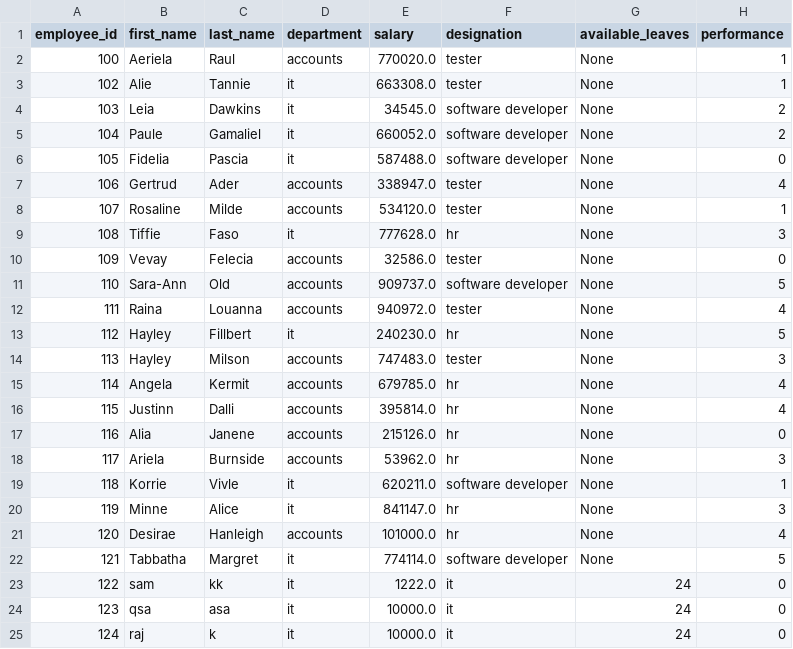
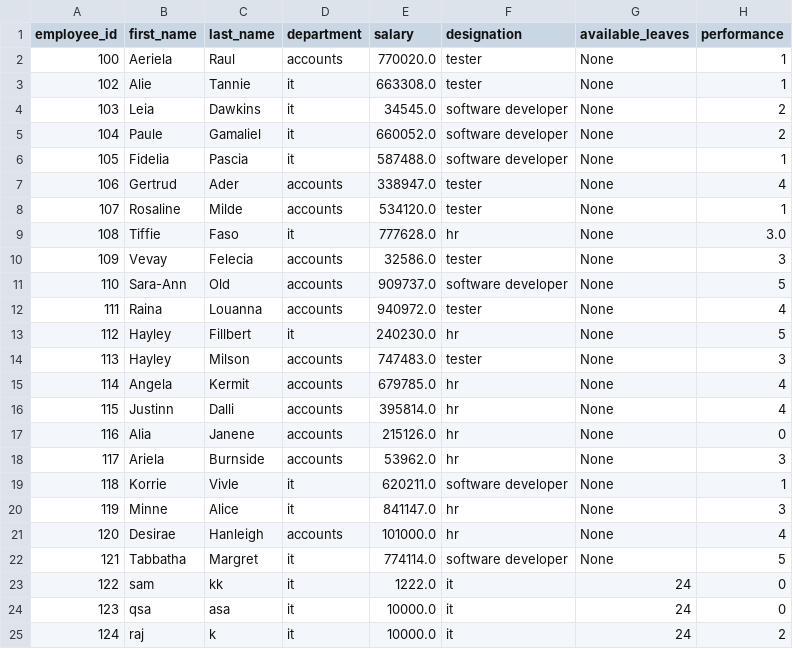
Before and after one commit to infuse-training-aug-2024/Group-5-Employee-Management, a CSV file: employee_data.csv, drawn as a sheet.

```diff
--- a/employee_data.csv
+++ b/employee_data.csv
@@ -5,7 +5,7 @@ employee_id,first_name,last_name,department,salary,designation,available_leaves,
 104,Paule,Gamaliel,it,660052.0,software developer,None,2
-105,Fidelia,Pascia,it,587488.0,software developer,None,0
+105,Fidelia,Pascia,it,587488.0,software developer,None,1
 106,Gertrud,Ader,accounts,338947.0,tester,None,4
 107,Rosaline,Milde,accounts,534120.0,tester,None,1
-108,Tiffie,Faso,it,777628.0,hr,None,3
-109,Vevay,Felecia,accounts,32586.0,tester,None,0
+108,Tiffie,Faso,it,777628.0,hr,None,3.0
+109,Vevay,Felecia,accounts,32586.0,tester,None,3
 110,Sara-Ann,Old,accounts,909737.0,software developer,None,5
@@ -24,2 +24,2 @@ employee_id,first_name,last_name,department,salary,designation,available_leaves,
 123,qsa,asa,it,10000.0,it,24,0
-124,raj,k,it,10000.0,it,24,0
+124,raj,k,it,10000.0,it,24,2
```
Also changed, not shown: 3 other files.
